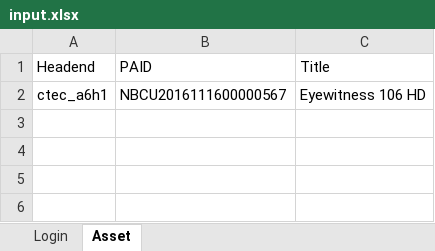
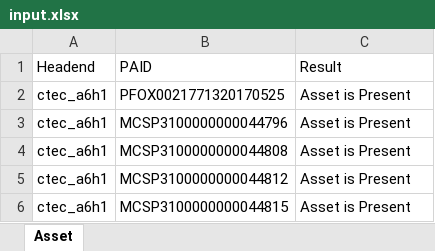
Before and after one commit to Ashwinaldur/AlphonsoProject, an Excel workbook: Data/input.xlsx, sheet Asset, drawn as a sheet; values as stored, in another font and other column widths than the file's, no borders; the diff names each change by its address in the sheet, - before the commit and + after, or states it on an @@ line.

```diff
--- a/Data/input.xlsx (sheet Asset)
+++ b/Data/input.xlsx (sheet Asset)
-sheet tab: Login
-C1: Title
+C1: Result
-B2 (PAID): NBCU2016111600000567
+B2 (PAID): PFOX0021771320170525
-C2 (Result): Eyewitness 106 HD
+C2 (Result): Asset is Present
+row 3: ctec_a6h1 | MCSP3100000000044796 | Asset is Present
+row 4: ctec_a6h1 | MCSP3100000000044808 | Asset is Present
+row 5: ctec_a6h1 | MCSP3100000000044812 | Asset is Present
+row 6: ctec_a6h1 | MCSP3100000000044815 | Asset is Present
```
Also changed, not shown: 26 other files.
